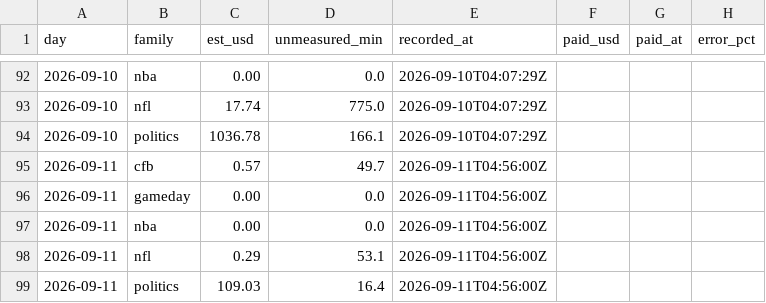
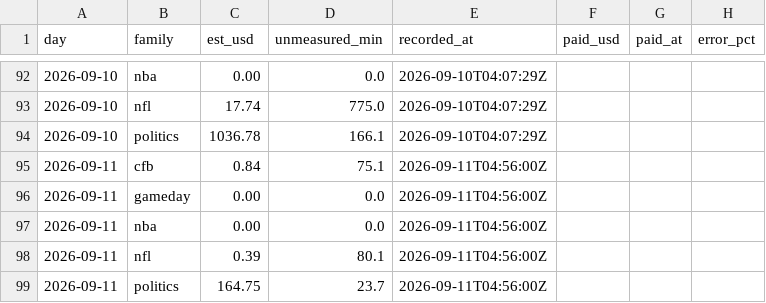
Before and after one commit to wfco223/Liquidity-rewards, a CSV file: data/estimates.csv, drawn as a sheet; only a part is shown, gaps mark what is left out.

Commit message:
estimates: 3 rows [skip ci]

```diff
--- a/data/estimates.csv
+++ b/data/estimates.csv
@@ -94,6 +94,6 @@ day,family,est_usd,unmeasured_min,recorded_at,paid_usd,paid_at,error_pct
 2026-09-10,politics,1036.78,166.1,2026-09-10T04:07:29Z,,,
-2026-09-11,cfb,0.57,49.7,2026-09-11T04:56:00Z,,,
+2026-09-11,cfb,0.84,75.1,2026-09-11T04:56:00Z,,,
 2026-09-11,gameday,0.00,0.0,2026-09-11T04:56:00Z,,,
 2026-09-11,nba,0.00,0.0,2026-09-11T04:56:00Z,,,
-2026-09-11,nfl,0.29,53.1,2026-09-11T04:56:00Z,,,
-2026-09-11,politics,109.03,16.4,2026-09-11T04:56:00Z,,,
+2026-09-11,nfl,0.39,80.1,2026-09-11T04:56:00Z,,,
+2026-09-11,politics,164.75,23.7,2026-09-11T04:56:00Z,,,
```
